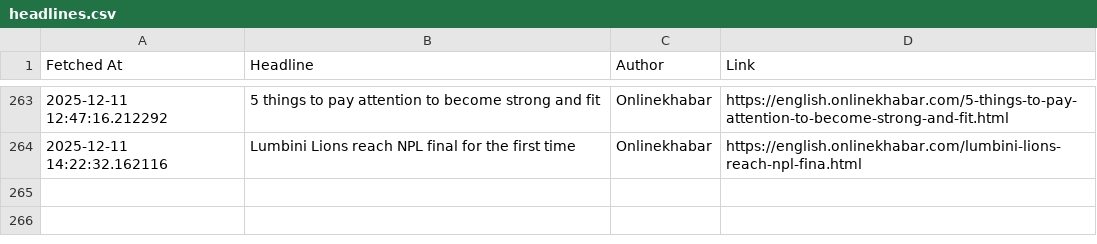
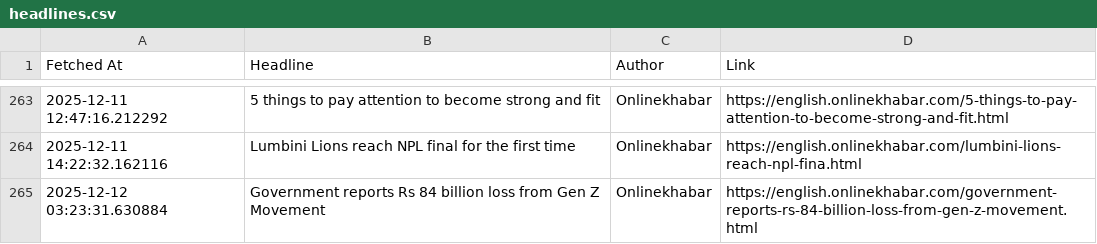
Before and after one commit to SanjayBista1010/WebScrapingSeleniumProject, a CSV file: data/headlines.csv, drawn as a sheet; only a part is shown, gaps mark what is left out.

Commit message:
Update headlines [skip ci]

```diff
--- a/data/headlines.csv
+++ b/data/headlines.csv
@@ -264 +264,2 @@ Fetched At,Headline,Author,Link
 2025-12-11 14:22:32.162116,Lumbini Lions reach NPL final for the first time,Onlinekhabar,https://english.onlinekhabar.com/lumbini-lions-reach-npl-fina.html
+2025-12-12 03:23:31.630884,Government reports Rs 84 billion loss from Gen Z Movement,Onlinekhabar,https://english.onlinekhabar.com/government-reports-rs-84-billion-loss-from-gen-z-movement.html
```
